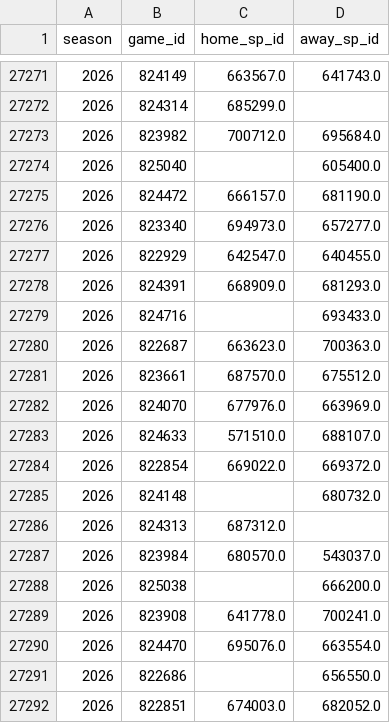
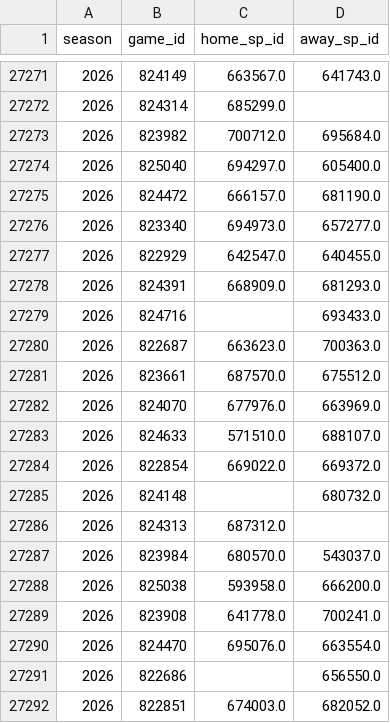
Before and after one commit to JarvisLee511/mlb-playoff-predictor-2026, a CSV file: data/probables.csv, drawn as a sheet; only a part is shown, gaps mark what is left out.

```diff
--- a/data/probables.csv
+++ b/data/probables.csv
@@ -27273,3 +27273,3 @@ season,game_id,home_sp_id,away_sp_id
 2026,823982,700712.0,695684.0
-2026,825040,,605400.0
+2026,825040,694297.0,605400.0
 2026,824472,666157.0,681190.0
@@ -27287,3 +27287,3 @@ season,game_id,home_sp_id,away_sp_id
 2026,823984,680570.0,543037.0
-2026,825038,,666200.0
+2026,825038,593958.0,666200.0
 2026,823908,641778.0,700241.0
```
Also changed, not shown: outputs/calibration.csv, 4 other files.
